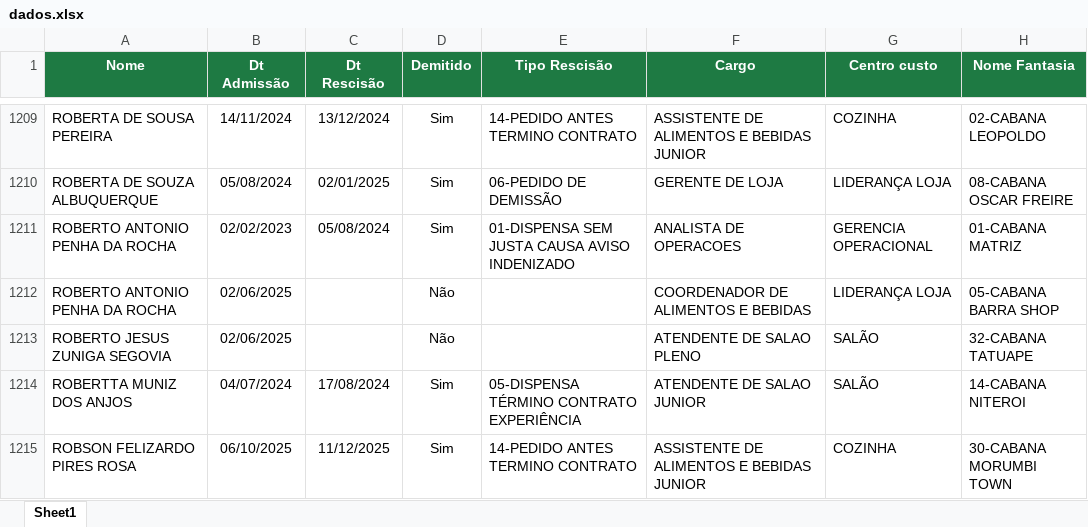
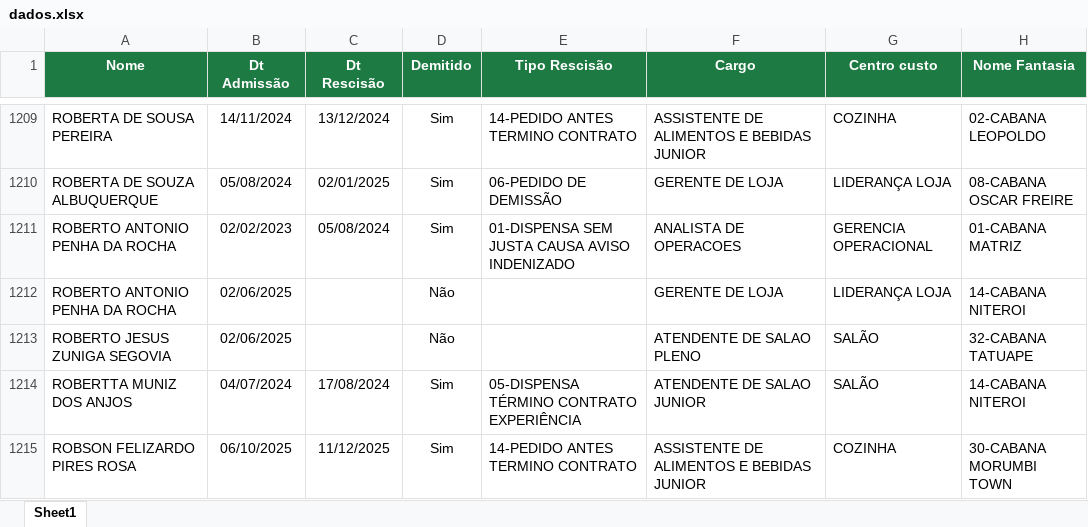
Before and after one commit to Eduardocurti/headcount, an Excel workbook: data/dados.xlsx, sheet Sheet1, drawn as a sheet; only a part is shown, gaps mark what is left out; values as stored, in another font and other column widths than the file's, no borders; the diff covers the shown part only; the diff names each change by its address in the sheet, - before the commit and + after, or states it on an @@ line.

Commit message:
Base de turnover atualizada automaticamente (30/09/2026 00:31)

```diff
--- a/data/dados.xlsx (sheet Sheet1)
+++ b/data/dados.xlsx (sheet Sheet1)
-F1212 (Cargo): COORDENADOR DE ALIMENTOS E BEBIDAS
+F1212 (Cargo): GERENTE DE LOJA
-H1212 (Nome Fantasia): 05-CABANA BARRA SHOP
+H1212 (Nome Fantasia): 14-CABANA NITEROI
```
Also changed, not shown: 42 edited cells elsewhere in this sheet.
